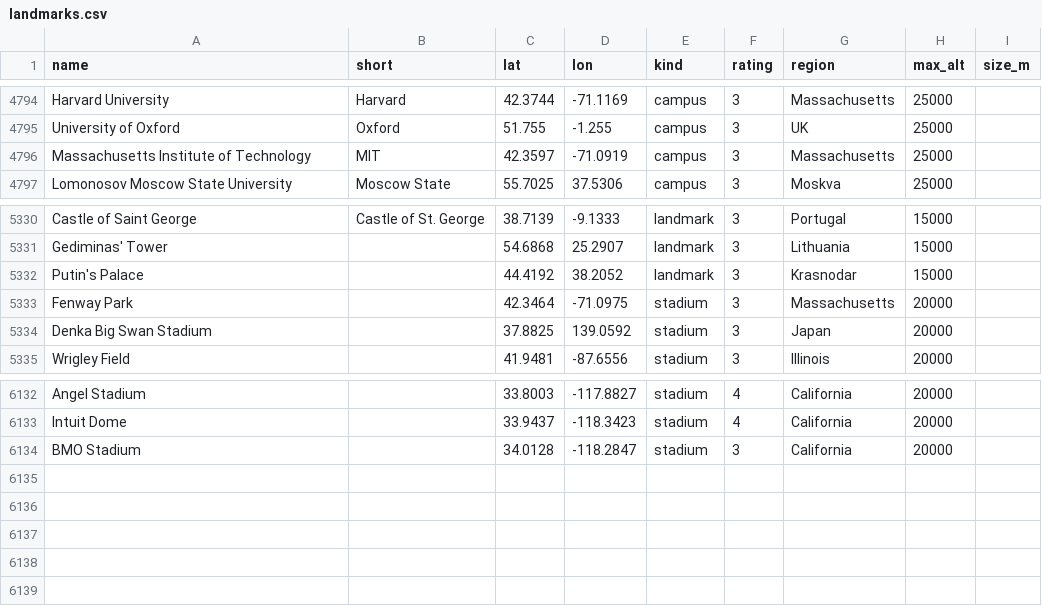
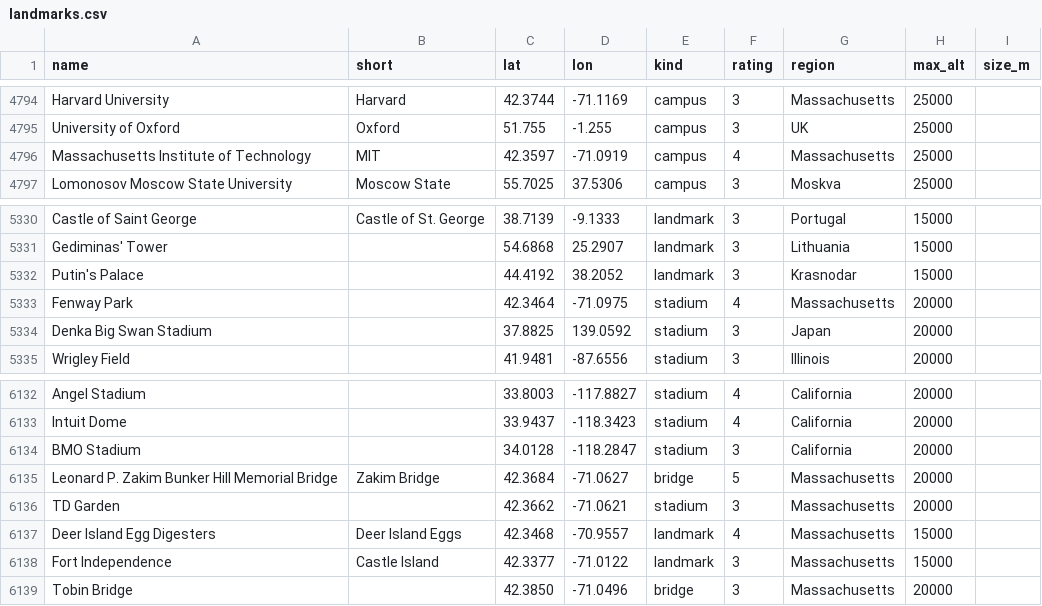
Before and after one commit to rrwhite/window-landmarks, a CSV file: data/landmarks.csv, drawn as a sheet; only a part is shown, gaps mark what is left out.

```diff
--- a/data/landmarks.csv
+++ b/data/landmarks.csv
@@ -4795,3 +4795,3 @@ Harvard University,Harvard,42.3744,-71.1169,campus,3,Massachusetts,25000,
 University of Oxford,Oxford,51.755,-1.255,campus,3,UK,25000,
-Massachusetts Institute of Technology,MIT,42.3597,-71.0919,campus,3,Massachusetts,25000,
+Massachusetts Institute of Technology,MIT,42.3597,-71.0919,campus,4,Massachusetts,25000,
 Lomonosov Moscow State University,Moscow State,55.7025,37.5306,campus,3,Moskva,25000,
@@ -5332,3 +5332,3 @@ Gediminas' Tower,,54.6868,25.2907,landmark,3,Lithuania,15000,
 Putin's Palace,,44.4192,38.2052,landmark,3,Krasnodar,15000,
-Fenway Park,,42.3464,-71.0975,stadium,3,Massachusetts,20000,
+Fenway Park,,42.3464,-71.0975,stadium,4,Massachusetts,20000,
 Denka Big Swan Stadium,,37.8825,139.0592,stadium,3,Japan,20000,
@@ -6134 +6134,6 @@ Intuit Dome,,33.9437,-118.3423,stadium,4,California,20000,
 BMO Stadium,,34.0128,-118.2847,stadium,3,California,20000,
+Leonard P. Zakim Bunker Hill Memorial Bridge,Zakim Bridge,42.3684,-71.0627,bridge,5,Massachusetts,20000,
+TD Garden,,42.3662,-71.0621,stadium,3,Massachusetts,20000,
+Deer Island Egg Digesters,Deer Island Eggs,42.3468,-70.9557,landmark,4,Massachusetts,15000,
+Fort Independence,Castle Island,42.3377,-71.0122,landmark,3,Massachusetts,15000,
+Tobin Bridge,,42.3850,-71.0496,bridge,3,Massachusetts,20000,
```
Also changed, not shown: 1 other file.
